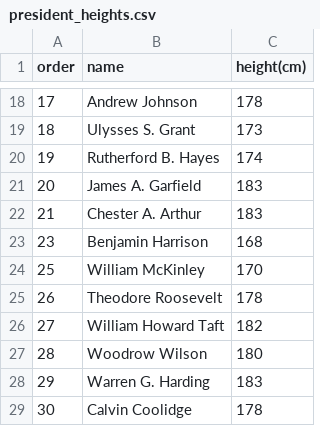
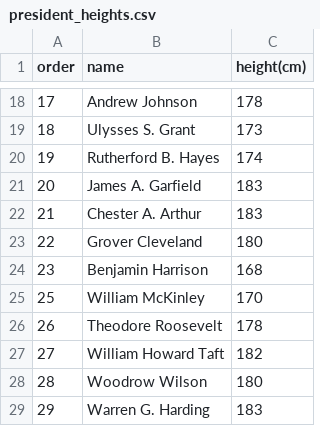
Before and after one commit to jakevdp/PythonDataScienceHandbook, a CSV file: notebooks_v1/data/president_heights.csv, drawn as a sheet; only a part is shown, gaps mark what is left out; the shorter side is filled out with more unchanged rows; the diff names each change by its address in the sheet, - before the commit and + after, or states it on an @@ line.

Commit message:
Update president_heights.csv

```diff
--- a/notebooks_v1/data/president_heights.csv
+++ b/notebooks_v1/data/president_heights.csv
+row 23: 22 | Grover Cleveland | 180
```
